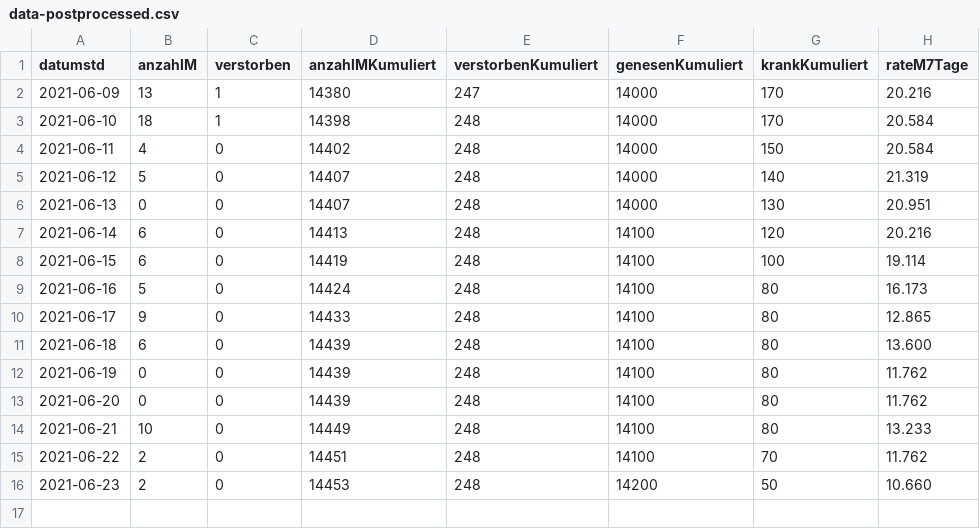
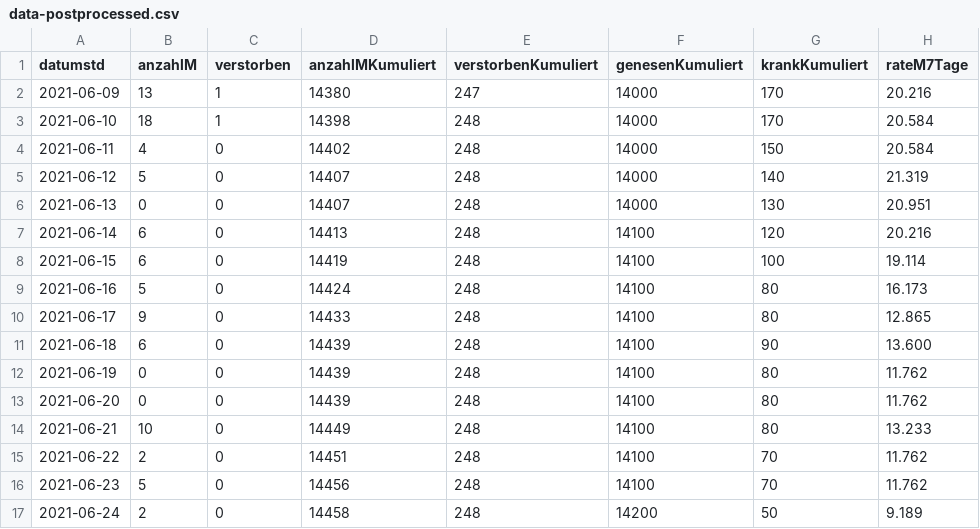
Before and after one commit to solygen/flat-covid19-oberberg, a CSV file: data-postprocessed.csv, drawn as a sheet.

Commit message:
Flat: latest data (2021-06-25T06:03:27.294Z) {   "date": "2021-06-25T06:03:27.294Z",   "files": [     {       "name": "data-history.csv",       "deltaBytes": 1096,       "source": "https://www.lzg.nrw.de/covid19/daten/covid19_5374.csv"     },     {       "name": "data-postprocessed.csv",       "deltaBytes": 41,       "source": "https://www.lzg.nrw.de/covid19/daten/covid19_5374.csv"     },     {       "name": "data.csv",       "deltaBytes": -5,       "source": "https://www.lzg.nrw.de/covid19/daten/covid19_5374.csv"     }   ] }

```diff
--- a/data-postprocessed.csv
+++ b/data-postprocessed.csv
@@ -10,3 +10,3 @@ datumstd,anzahlM,verstorben,anzahlMKumuliert,verstorbenKumuliert,genesenKumulier
 2021-06-17,9,0,14433,248,14100,80,12.865
-2021-06-18,6,0,14439,248,14100,80,13.600
+2021-06-18,6,0,14439,248,14100,90,13.600
 2021-06-19,0,0,14439,248,14100,80,11.762
@@ -15,2 +15,3 @@ datumstd,anzahlM,verstorben,anzahlMKumuliert,verstorbenKumuliert,genesenKumulier
 2021-06-22,2,0,14451,248,14100,70,11.762
-2021-06-23,2,0,14453,248,14200,50,10.660
+2021-06-23,5,0,14456,248,14100,70,11.762
+2021-06-24,2,0,14458,248,14200,50,9.189
```
Also changed, not shown: data-history.csv, data.csv.
